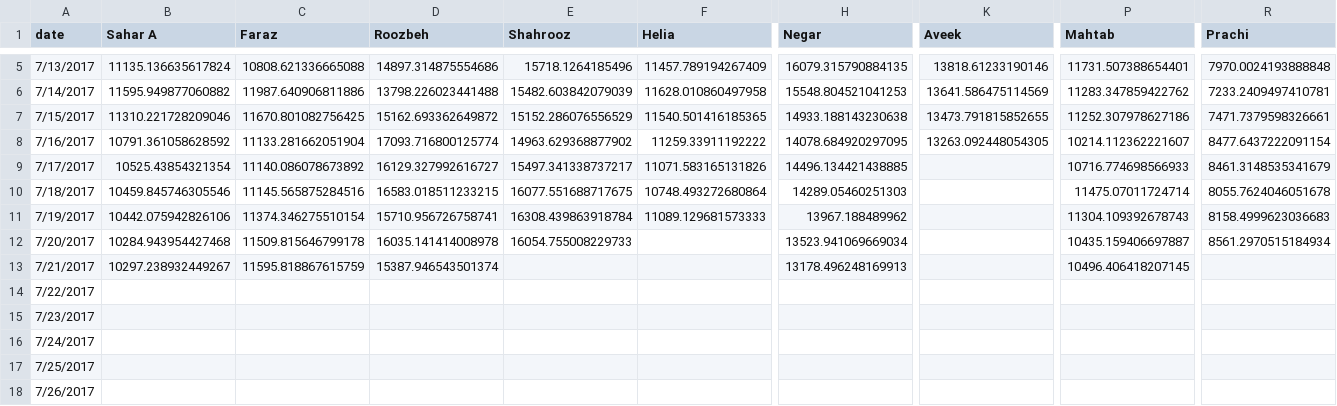
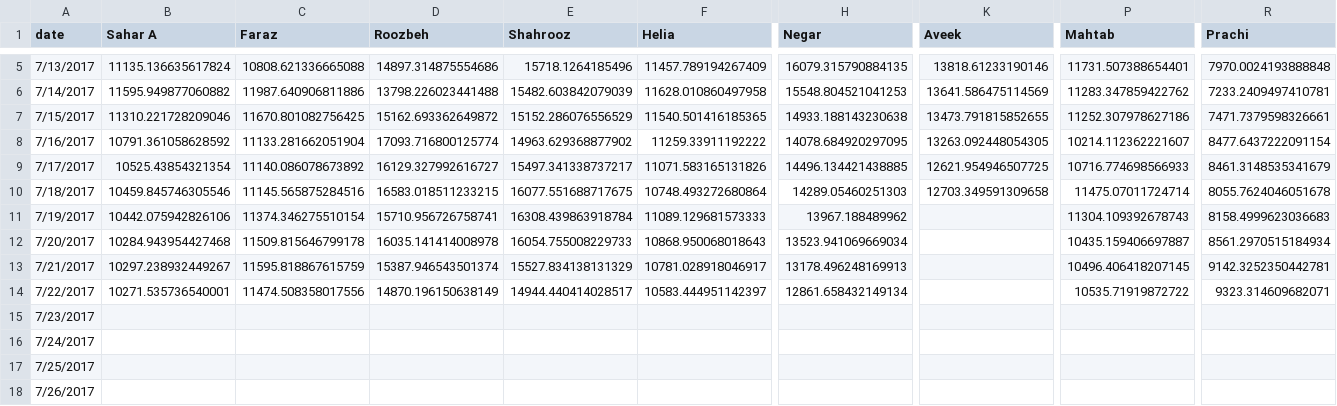
Before and after one commit to synchronization/challenge, a TSV file: acc-data.tsv, drawn as a sheet; only a part is shown, gaps mark what is left out; the diff covers the shown part only; the diff names each change by its address in the sheet, - before the commit and + after, or states it on an @@ line.

```diff
--- a/acc-data.tsv
+++ b/acc-data.tsv
-K9 (Aveek): (empty)
+K9 (Aveek): 12621.954946507725
-K10 (Aveek): (empty)
+K10 (Aveek): 12703.349591309658
-F12 (Helia): (empty)
+F12 (Helia): 10868.950068018643
-E13 (Shahrooz): (empty)
+E13 (Shahrooz): 15527.834138131329
-F13 (Helia): (empty)
+F13 (Helia): 10781.028918046917
-R13 (Prachi): (empty)
+R13 (Prachi): 9142.3252350442781
-B14 (Sahar A): (empty)
+B14 (Sahar A): 10271.535736540001
-C14 (Faraz): (empty)
+C14 (Faraz): 11474.508358017556
-D14 (Roozbeh): (empty)
+D14 (Roozbeh): 14870.196150638149
-E14 (Shahrooz): (empty)
+E14 (Shahrooz): 14944.440414028517
-F14 (Helia): (empty)
+F14 (Helia): 10583.444951142397
-H14 (Negar): (empty)
+H14 (Negar): 12861.658432149134
-P14 (Mahtab): (empty)
+P14 (Mahtab): 10535.71919872722
-R14 (Prachi): (empty)
+R14 (Prachi): 9323.314609682071
```
Also changed, not shown: 1 edited cell elsewhere in this file, Challenge.csv.
